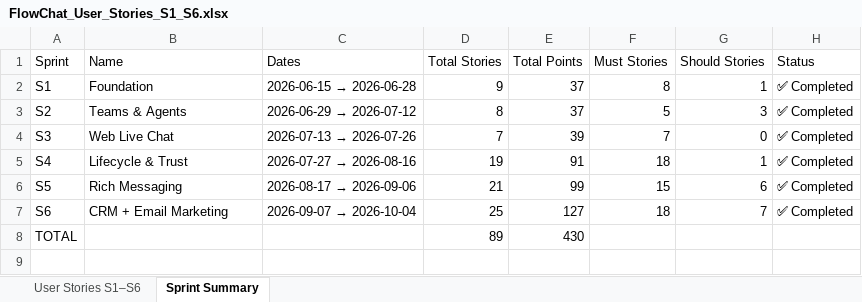
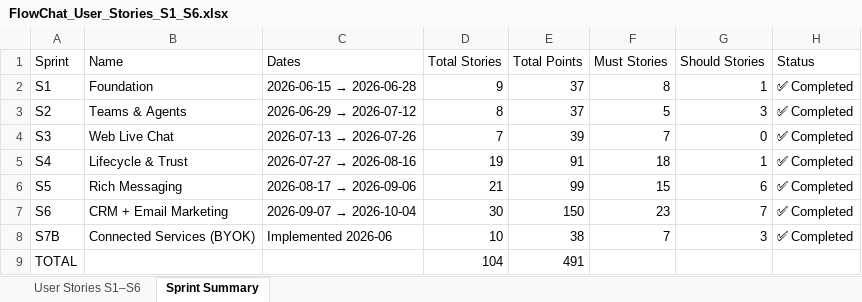
Before and after one commit to samihyder/flowchat, an Excel workbook: FlowChat_User_Stories_S1_S6.xlsx, sheet Sprint Summary, drawn as a sheet; values as stored, in another font and other column widths than the file's, no cell formats; addresses are those after the commit; the diff names each change by its address in the sheet, - before the commit and + after, or states it on an @@ line.

```diff
--- a/FlowChat_User_Stories_S1_S6.xlsx (sheet Sprint Summary)
+++ b/FlowChat_User_Stories_S1_S6.xlsx (sheet Sprint Summary)
-D7 (Total Stories): 25
+D7 (Total Stories): 30
-E7 (Total Points): 127
+E7 (Total Points): 150
-F7 (Must Stories): 18
+F7 (Must Stories): 23
+row 8: S7B | Connected Services (BYOK) | Implemented 2026-06 | 10 | 38 | 7 | 3 | ✅ Completed
-D9 (Total Stories): 89
+D9 (Total Stories): 104
-E9 (Total Points): 430
+E9 (Total Points): 491
```
Also changed, not shown: sheet User Stories S1–S6, cell formats, userstory-wireframes/FlowChat_User_Stories_S1_S6.xlsx, 18 other files.
